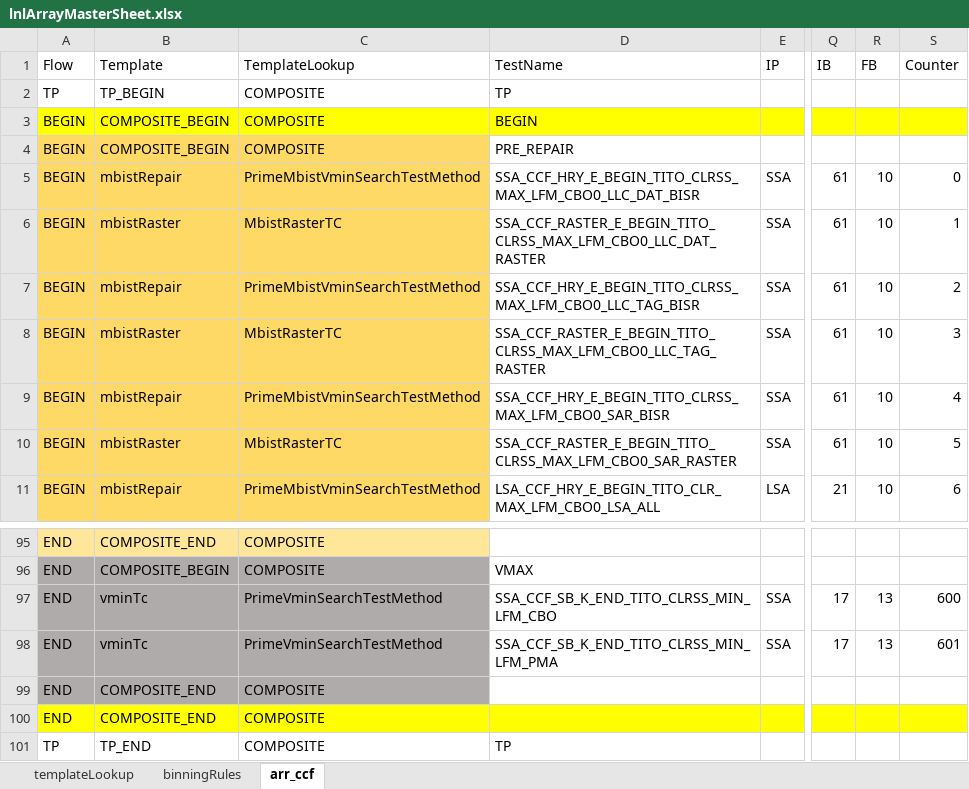
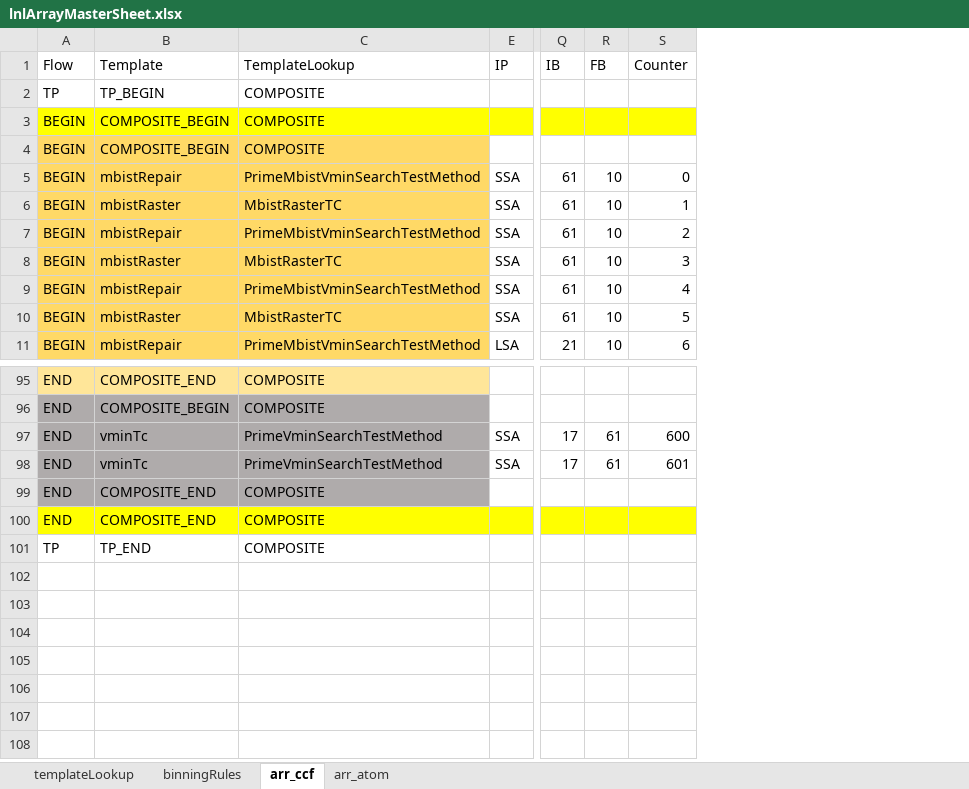
Before and after one commit to eoghanocIntel/lighterFluid, an Excel workbook: lighterFluid/inputs/lnlArrayMasterSheet.xlsx, sheet arr_ccf, drawn as a sheet; only a part is shown, gaps mark what is left out; values as stored, in another font and other column widths than the file's, no borders; the diff names each change by its address in the sheet, - before the commit and + after, or states it on an @@ line.

Commit message:
more Bug fixes - column headers mildly improved, CCF no longer hard coded in composites/counters

```diff
--- a/lighterFluid/inputs/lnlArrayMasterSheet.xlsx (sheet arr_ccf)
+++ b/lighterFluid/inputs/lnlArrayMasterSheet.xlsx (sheet arr_ccf)
+sheet tab: arr_atom
@@ column D (TestName) hidden, rows 2-11: TP | BEGIN | PRE_REPAIR | SSA_CCF_HRY_E_BEGIN_TITO_CLRSS_MAX_LFM_CBO0_LLC_DAT_BISR | SSA_CCF_RASTER_E_BEGIN_TITO_CLRSS_MAX_LFM_CBO0_LLC_DAT_RASTER | SSA_CCF_HRY_E_BEGIN_TITO_CLRSS_MAX_LFM_CBO0_LLC_TAG_BISR | SSA_CCF_RASTER_E_BEGIN_TITO_CLRSS_MAX_LFM_CBO0_LLC_TAG_RASTER | SSA_CCF_HRY_E_BEGIN_TITO_CLRSS_MAX_LFM_CBO0_SAR_BISR | SSA_CCF_RASTER_E_BEGIN_TITO_CLRSS_MAX_LFM_CBO0_SAR_RASTER | LSA_CCF_HRY_E_BEGIN_TITO_CLR_MAX_LFM_CBO0_LSA_ALL; rows 96-101: VMAX | SSA_CCF_SB_K_END_TITO_CLRSS_MIN_LFM_CBO | SSA_CCF_SB_K_END_TITO_CLRSS_MIN_LFM_PMA |  |  | TP @@
-R97:R98 (FB): 13
+R97:R98 (FB): 61
```
Also changed, not shown: sheet templateLookup, formulas that keep their value, 16 other files.
